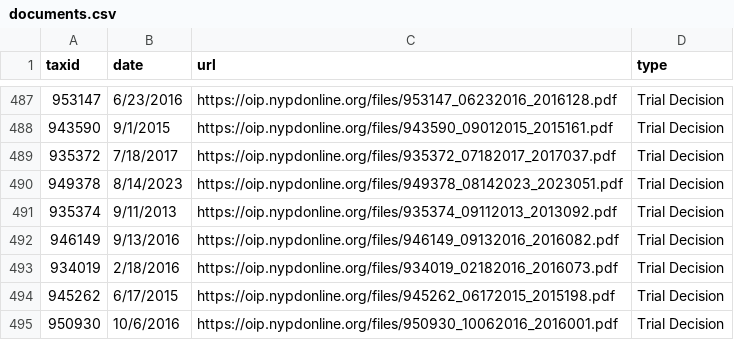
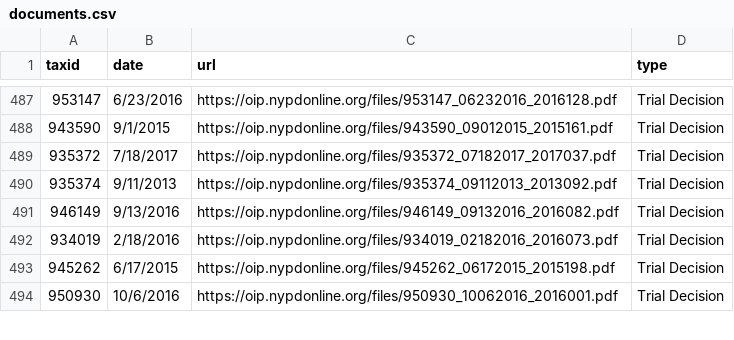
Before and after one commit to gh-islg/nypd-officer-profiles, a CSV file: documents.csv, drawn as a sheet; only a part is shown, gaps mark what is left out; the diff names each change by its address in the sheet, - before the commit and + after, or states it on an @@ line.

```diff
--- a/documents.csv
+++ b/documents.csv
-row 490: 949378 | 8/14/2023 | https://oip.nypdonline.org/files/949378_08142023_2023051.pdf | Trial Decision
```
Also changed, not shown: 30 other files.
